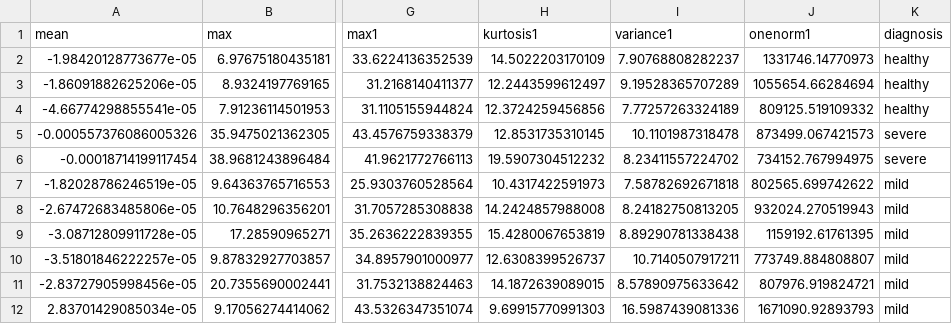
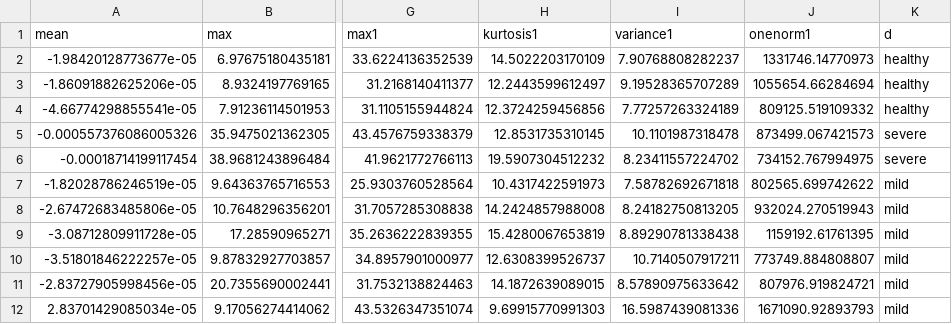
Before and after one commit to ejai215/FaizalCuba, a CSV file: out2.csv, drawn as a sheet; only a part is shown, gaps mark what is left out; the diff names each change by its address in the sheet, - before the commit and + after, or states it on an @@ line.

Commit message:
Update out2.csv

```diff
--- a/out2.csv
+++ b/out2.csv
-K1: diagnosis
+K1: d
```
